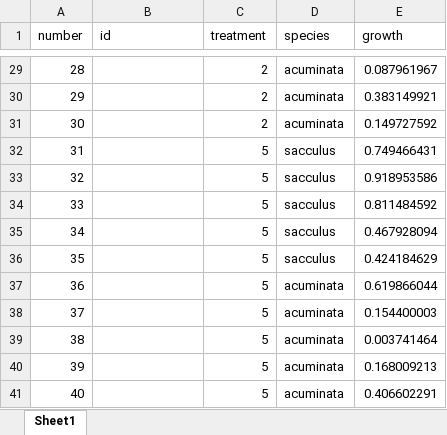
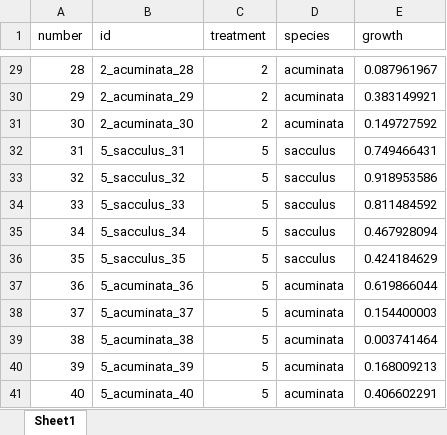
Before and after one commit to pourmilad/test_repo, an Excel workbook: raw_data/data.xlsx, sheet Sheet1, drawn as a sheet; only a part is shown, gaps mark what is left out; values as stored, in another font and other column widths than the file's, no borders; the diff covers the shown part only; the diff names each change by its address in the sheet, - before the commit and + after, or states it on an @@ line.

```diff
--- a/raw_data/data.xlsx (sheet Sheet1)
+++ b/raw_data/data.xlsx (sheet Sheet1)
-B29 (id): (empty)
+B29 (id): 2_acuminata_28
-B30 (id): (empty)
+B30 (id): 2_acuminata_29
-B31 (id): (empty)
+B31 (id): 2_acuminata_30
-B32 (id): (empty)
+B32 (id): 5_sacculus_31
-B33 (id): (empty)
+B33 (id): 5_sacculus_32
-B34 (id): (empty)
+B34 (id): 5_sacculus_33
-B35 (id): (empty)
+B35 (id): 5_sacculus_34
-B36 (id): (empty)
+B36 (id): 5_sacculus_35
-B37 (id): (empty)
+B37 (id): 5_acuminata_36
-B38 (id): (empty)
+B38 (id): 5_acuminata_37
-B39 (id): (empty)
+B39 (id): 5_acuminata_38
-B40 (id): (empty)
+B40 (id): 5_acuminata_39
-B41 (id): (empty)
+B41 (id): 5_acuminata_40
```
Also changed, not shown: 27 edited cells elsewhere in this sheet, 3 other files.
